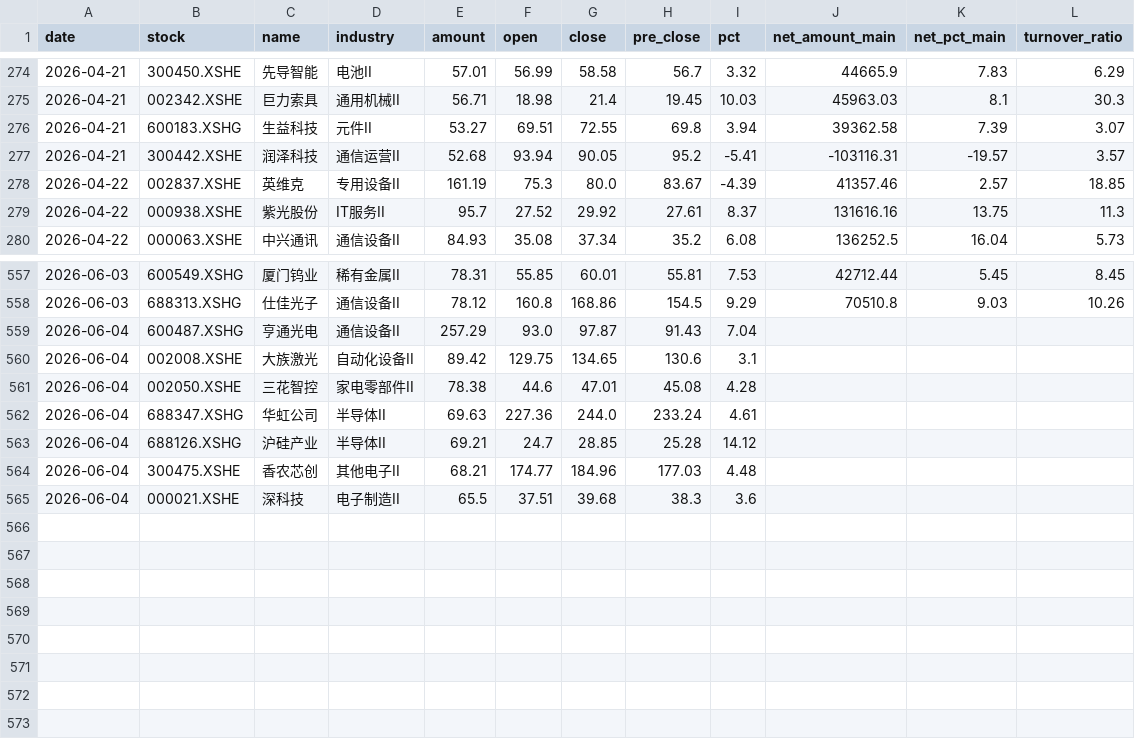
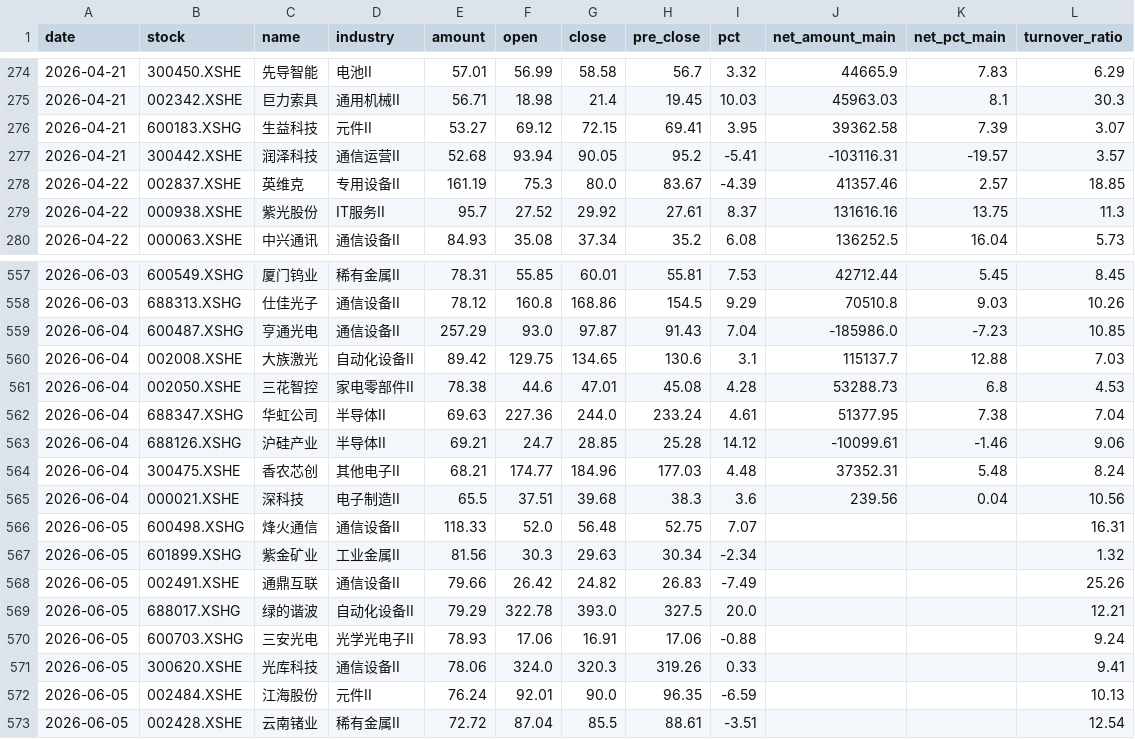
Before and after one commit to 47101Y/market-analysis, a CSV file: 每日成交额TOP50新增股票.csv, drawn as a sheet; only a part is shown, gaps mark what is left out; the diff covers the shown part only.

```diff
--- a/每日成交额TOP50新增股票.csv
+++ b/每日成交额TOP50新增股票.csv
@@ -275,3 +275,3 @@ date,stock,name,industry,amount,open,close,pre_close,pct,net_amount_main,net_pct
 2026-04-21,002342.XSHE,巨力索具,通用机械II,56.71,18.98,21.4,19.45,10.03,45963.03,8.1,30.3
-2026-04-21,600183.XSHG,生益科技,元件II,53.27,69.51,72.55,69.8,3.94,39362.58,7.39,3.07
+2026-04-21,600183.XSHG,生益科技,元件II,53.27,69.12,72.15,69.41,3.95,39362.58,7.39,3.07
 2026-04-21,300442.XSHE,润泽科技,通信运营II,52.68,93.94,90.05,95.2,-5.41,-103116.31,-19.57,3.57
@@ -558,8 +558,16 @@ date,stock,name,industry,amount,open,close,pre_close,pct,net_amount_main,net_pct
 2026-06-03,688313.XSHG,仕佳光子,通信设备II,78.12,160.8,168.86,154.5,9.29,70510.8,9.03,10.26
-2026-06-04,600487.XSHG,亨通光电,通信设备II,257.29,93.0,97.87,91.43,7.04,,,
-2026-06-04,002008.XSHE,大族激光,自动化设备II,89.42,129.75,134.65,130.6,3.1,,,
-2026-06-04,002050.XSHE,三花智控,家电零部件II,78.38,44.6,47.01,45.08,4.28,,,
-2026-06-04,688347.XSHG,华虹公司,半导体II,69.63,227.36,244.0,233.24,4.61,,,
-2026-06-04,688126.XSHG,沪硅产业,半导体II,69.21,24.7,28.85,25.28,14.12,,,
-2026-06-04,300475.XSHE,香农芯创,其他电子II,68.21,174.77,184.96,177.03,4.48,,,
-2026-06-04,000021.XSHE,深科技,电子制造II,65.5,37.51,39.68,38.3,3.6,,,
+2026-06-04,600487.XSHG,亨通光电,通信设备II,257.29,93.0,97.87,91.43,7.04,-185986.0,-7.23,10.85
+2026-06-04,002008.XSHE,大族激光,自动化设备II,89.42,129.75,134.65,130.6,3.1,115137.7,12.88,7.03
+2026-06-04,002050.XSHE,三花智控,家电零部件II,78.38,44.6,47.01,45.08,4.28,53288.73,6.8,4.53
+2026-06-04,688347.XSHG,华虹公司,半导体II,69.63,227.36,244.0,233.24,4.61,51377.95,7.38,7.04
+2026-06-04,688126.XSHG,沪硅产业,半导体II,69.21,24.7,28.85,25.28,14.12,-10099.61,-1.46,9.06
+2026-06-04,300475.XSHE,香农芯创,其他电子II,68.21,174.77,184.96,177.03,4.48,37352.31,5.48,8.24
+2026-06-04,000021.XSHE,深科技,电子制造II,65.5,37.51,39.68,38.3,3.6,239.56,0.04,10.56
+2026-06-05,600498.XSHG,烽火通信,通信设备II,118.33,52.0,56.48,52.75,7.07,,,16.31
+2026-06-05,601899.XSHG,紫金矿业,工业金属II,81.56,30.3,29.63,30.34,-2.34,,,1.32
+2026-06-05,002491.XSHE,通鼎互联,通信设备II,79.66,26.42,24.82,26.83,-7.49,,,25.26
+2026-06-05,688017.XSHG,绿的谐波,自动化设备II,79.29,322.78,393.0,327.5,20.0,,,12.21
+2026-06-05,600703.XSHG,三安光电,光学光电子II,78.93,17.06,16.91,17.06,-0.88,,,9.24
+2026-06-05,300620.XSHE,光库科技,通信设备II,78.06,324.0,320.3,319.26,0.33,,,9.41
+2026-06-05,002484.XSHE,江海股份,元件II,76.24,92.01,90.0,96.35,-6.59,,,10.13
+2026-06-05,002428.XSHE,云南锗业,稀有金属II,72.72,87.04,85.5,88.61,-3.51,,,12.54
```
Also changed, not shown: 21 edited cells elsewhere in this file, strong_stocks.csv, top50_daily_threshold.csv, 13 other files.
